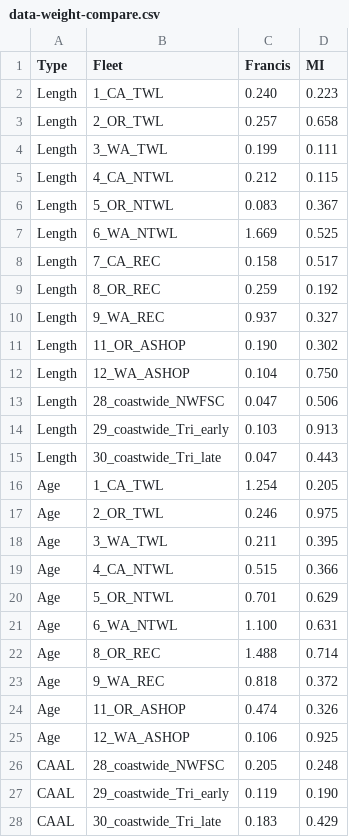
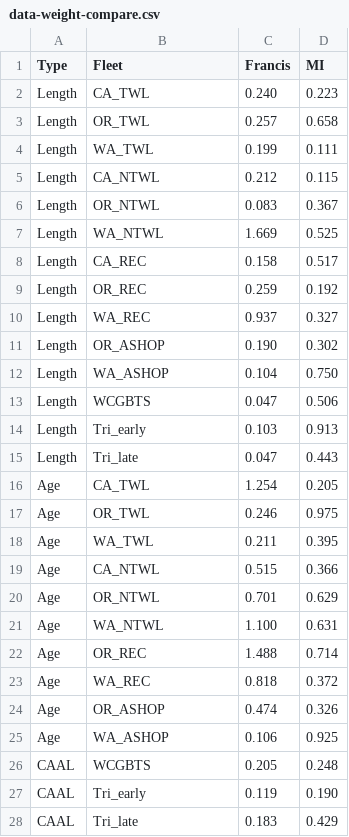
Before and after one commit to pfmc-assessments/canary_2023, a CSV file: documents/tables/data-weight-compare.csv, drawn as a sheet.

Commit message:
Simplify fleet names in tables
*Remove the leading number and change NWFSC to WCGBTS

```diff
--- a/documents/tables/data-weight-compare.csv
+++ b/documents/tables/data-weight-compare.csv
@@ -1,28 +1,28 @@
 "Type","Fleet","Francis","MI"
-"Length","1_CA_TWL","0.240","0.223"
-"Length","2_OR_TWL","0.257","0.658"
-"Length","3_WA_TWL","0.199","0.111"
-"Length","4_CA_NTWL","0.212","0.115"
-"Length","5_OR_NTWL","0.083","0.367"
-"Length","6_WA_NTWL","1.669","0.525"
-"Length","7_CA_REC","0.158","0.517"
-"Length","8_OR_REC","0.259","0.192"
-"Length","9_WA_REC","0.937","0.327"
-"Length","11_OR_ASHOP","0.190","0.302"
-"Length","12_WA_ASHOP","0.104","0.750"
-"Length","28_coastwide_NWFSC","0.047","0.506"
-"Length","29_coastwide_Tri_early","0.103","0.913"
-"Length","30_coastwide_Tri_late","0.047","0.443"
-"Age","1_CA_TWL","1.254","0.205"
-"Age","2_OR_TWL","0.246","0.975"
-"Age","3_WA_TWL","0.211","0.395"
-"Age","4_CA_NTWL","0.515","0.366"
-"Age","5_OR_NTWL","0.701","0.629"
-"Age","6_WA_NTWL","1.100","0.631"
-"Age","8_OR_REC","1.488","0.714"
-"Age","9_WA_REC","0.818","0.372"
-"Age","11_OR_ASHOP","0.474","0.326"
-"Age","12_WA_ASHOP","0.106","0.925"
-"CAAL","28_coastwide_NWFSC","0.205","0.248"
-"CAAL","29_coastwide_Tri_early","0.119","0.190"
-"CAAL","30_coastwide_Tri_late","0.183","0.429"
+"Length","CA_TWL","0.240","0.223"
+"Length","OR_TWL","0.257","0.658"
+"Length","WA_TWL","0.199","0.111"
+"Length","CA_NTWL","0.212","0.115"
+"Length","OR_NTWL","0.083","0.367"
+"Length","WA_NTWL","1.669","0.525"
+"Length","CA_REC","0.158","0.517"
+"Length","OR_REC","0.259","0.192"
+"Length","WA_REC","0.937","0.327"
+"Length","OR_ASHOP","0.190","0.302"
+"Length","WA_ASHOP","0.104","0.750"
+"Length","WCGBTS","0.047","0.506"
+"Length","Tri_early","0.103","0.913"
+"Length","Tri_late","0.047","0.443"
+"Age","CA_TWL","1.254","0.205"
+"Age","OR_TWL","0.246","0.975"
+"Age","WA_TWL","0.211","0.395"
+"Age","CA_NTWL","0.515","0.366"
+"Age","OR_NTWL","0.701","0.629"
+"Age","WA_NTWL","1.100","0.631"
+"Age","OR_REC","1.488","0.714"
+"Age","WA_REC","0.818","0.372"
+"Age","OR_ASHOP","0.474","0.326"
+"Age","WA_ASHOP","0.106","0.925"
+"CAAL","WCGBTS","0.205","0.248"
+"CAAL","Tri_early","0.119","0.190"
+"CAAL","Tri_late","0.183","0.429"
```
Also changed, not shown: 3 other files.
